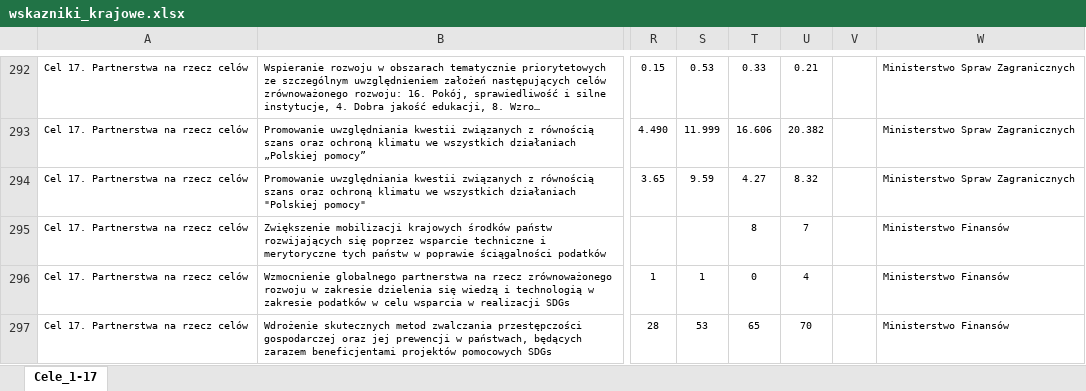
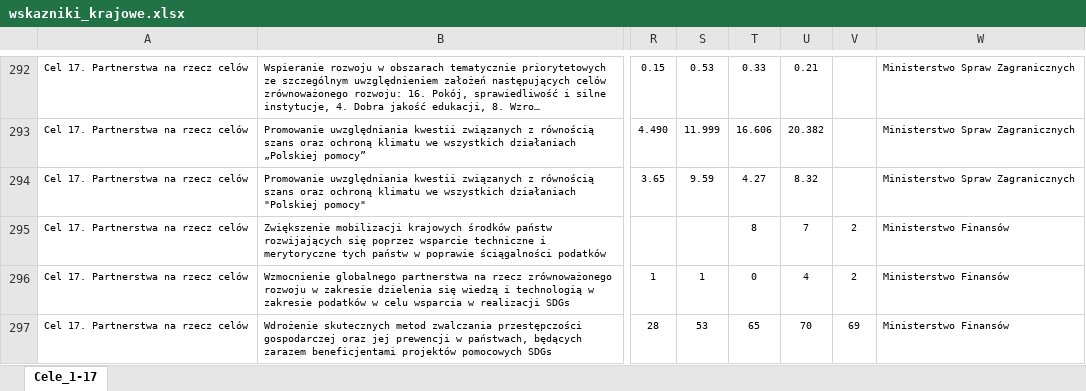
Before and after one commit to statisticspoland/sdg-indicators-pl, an Excel workbook: assets/excel/pl/wskazniki_krajowe.xlsx, sheet Cele_1-17, drawn as a sheet; only a part is shown, gaps mark what is left out; long unchanged cells end in …; values as stored, in another font and other column widths than the file's, no borders; charts and pictures not drawn; the diff covers the shown part only; the diff names each change by its address in the sheet, - before the commit and + after, or states it on an @@ line.

```diff
--- a/assets/excel/pl/wskazniki_krajowe.xlsx (sheet Cele_1-17)
+++ b/assets/excel/pl/wskazniki_krajowe.xlsx (sheet Cele_1-17)
-V295:V296: (empty)
+V295:V296: 2
-V297: (empty)
+V297: 69
```
Also changed, not shown: 21 edited cells elsewhere in this sheet, assets/excel/en/global_sdg_indicators.xlsx, assets/excel/en/national_sdg_indicators.xlsx, 1 other file.
